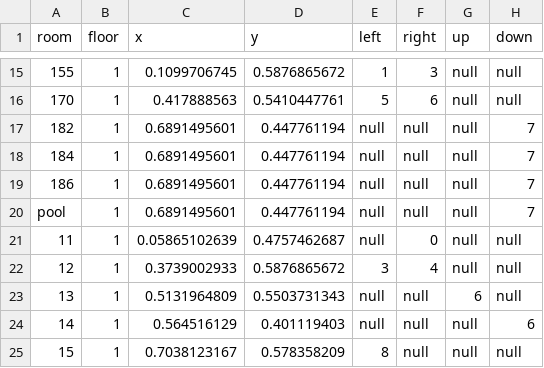
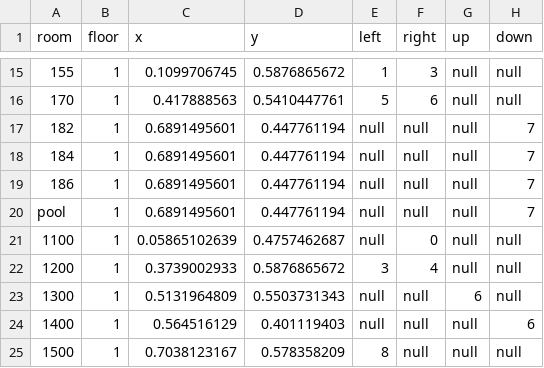
Before and after one commit to kahsoonyap/TacocaT, a CSV file: firstFloor.csv, drawn as a sheet; only a part is shown, gaps mark what is left out.

Commit message:
Update firstFloor.csv

```diff
--- a/firstFloor.csv
+++ b/firstFloor.csv
@@ -20,6 +20,6 @@ room ,floor,x,y,left ,right,up,down
 pool,1,0.6891495601,0.447761194,null,null,null,7
-11,1,0.05865102639,0.4757462687,null,0,null,null
-12,1,0.3739002933,0.5876865672,3,4,null,null
-13,1,0.5131964809,0.5503731343,null,null,6,null
-14,1,0.564516129,0.401119403,null,null,null,6
-15,1,0.7038123167,0.578358209,8,null,null,null
+1100,1,0.05865102639,0.4757462687,null,0,null,null
+1200,1,0.3739002933,0.5876865672,3,4,null,null
+1300,1,0.5131964809,0.5503731343,null,null,6,null
+1400,1,0.564516129,0.401119403,null,null,null,6
+1500,1,0.7038123167,0.578358209,8,null,null,null
```
